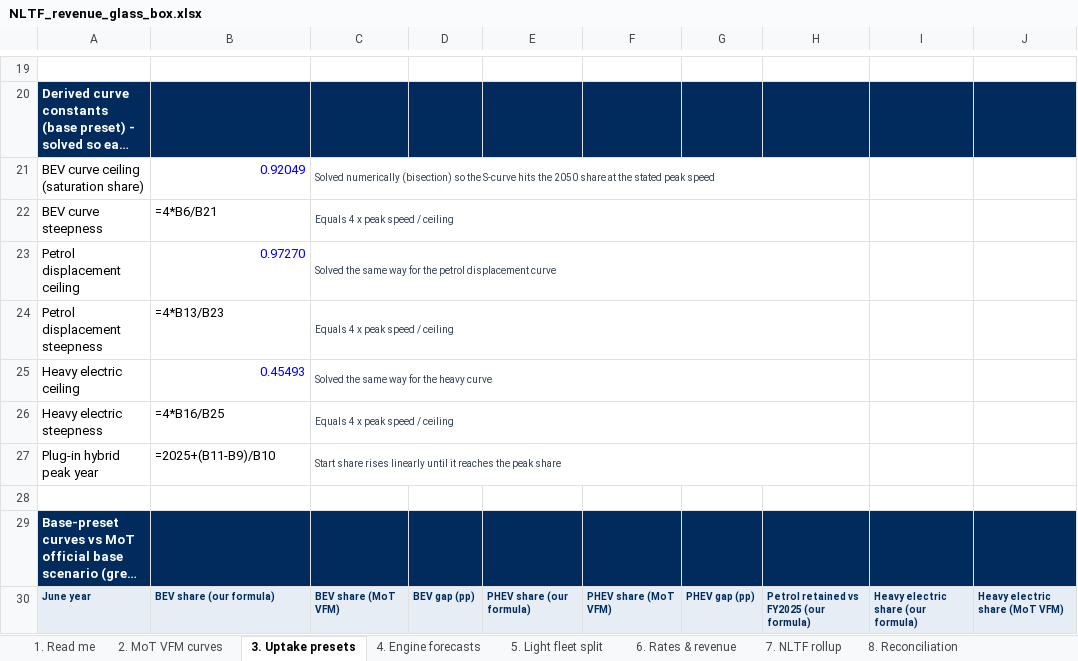
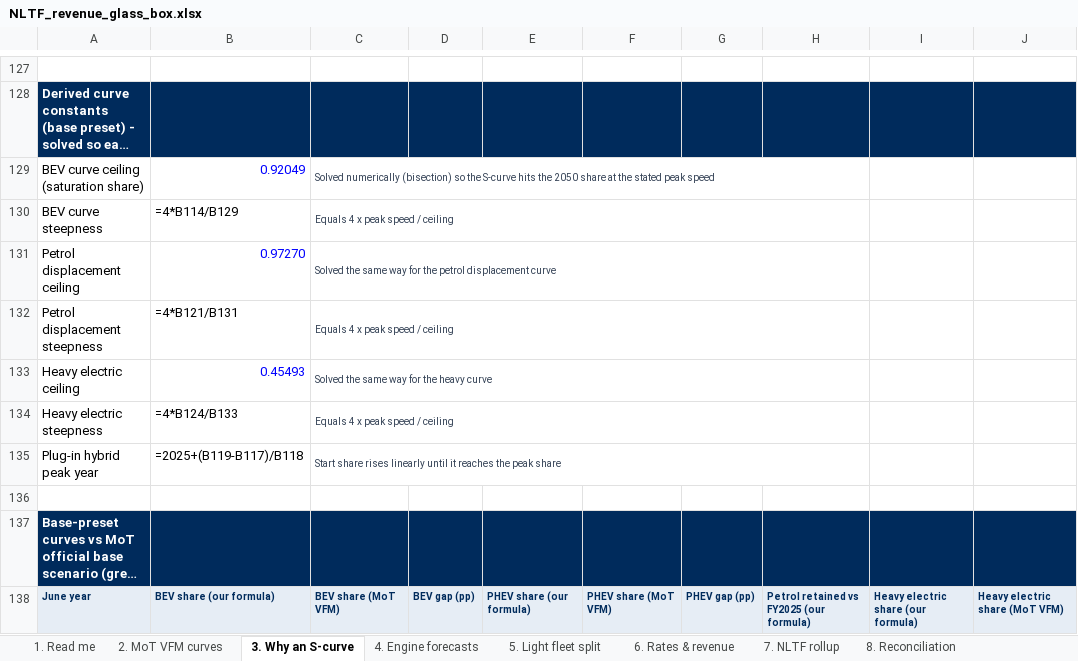
Before and after one commit to AdrianD234/NLTF-revenue-ML-model-dashboard, an Excel workbook: deliverables/NLTF_revenue_glass_box.xlsx, sheet 3. Why an S-curve, drawn as a sheet; only a part is shown, gaps mark what is left out; long unchanged cells end in …; values as stored, in another font and other column widths than the file's, no borders; formulas without a stored value are shown as written; addresses are those after the commit; the diff covers the shown part only; the diff names each change by its address in the sheet, - before the commit and + after, or states it on an @@ line.

```diff
--- a/deliverables/NLTF_revenue_glass_box.xlsx (sheet 3. Why an S-curve)
+++ b/deliverables/NLTF_revenue_glass_box.xlsx (sheet 3. Why an S-curve)
-sheet tab: 3. Uptake presets
+sheet tab: 3. Why an S-curve
-B130: =4*B6/B21
+B130: =4*B114/B129
-B132: =4*B13/B23
+B132: =4*B121/B131
-B134: =4*B16/B25
+B134: =4*B124/B133
-B135: =2025+(B11-B9)/B10
+B135: =2025+(B119-B117)/B118
```
Also changed, not shown: 108 added rows and 188 edited cells elsewhere in this sheet, sheet 1. Read me, 16 other files.
